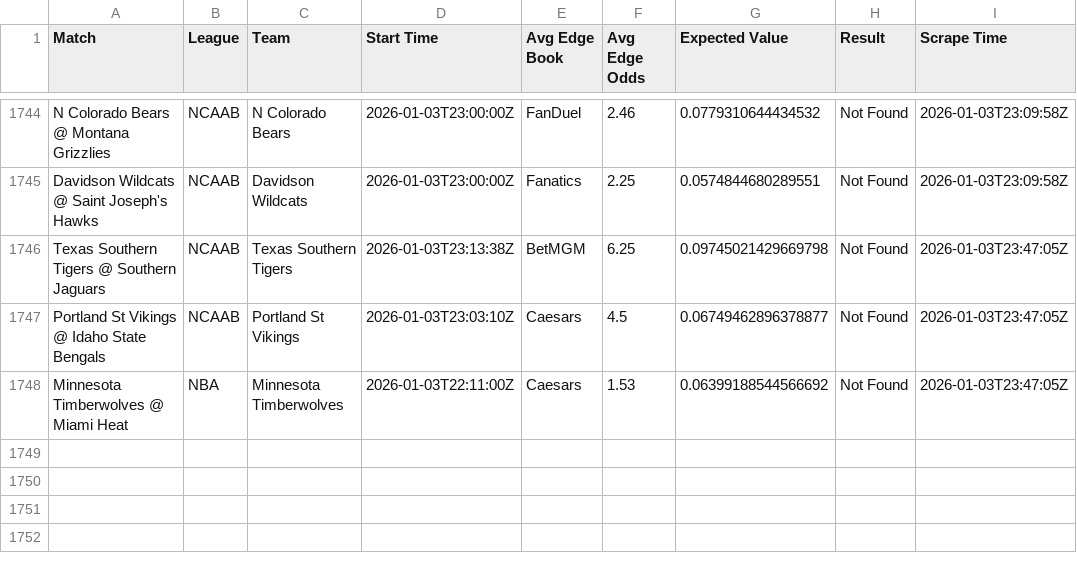
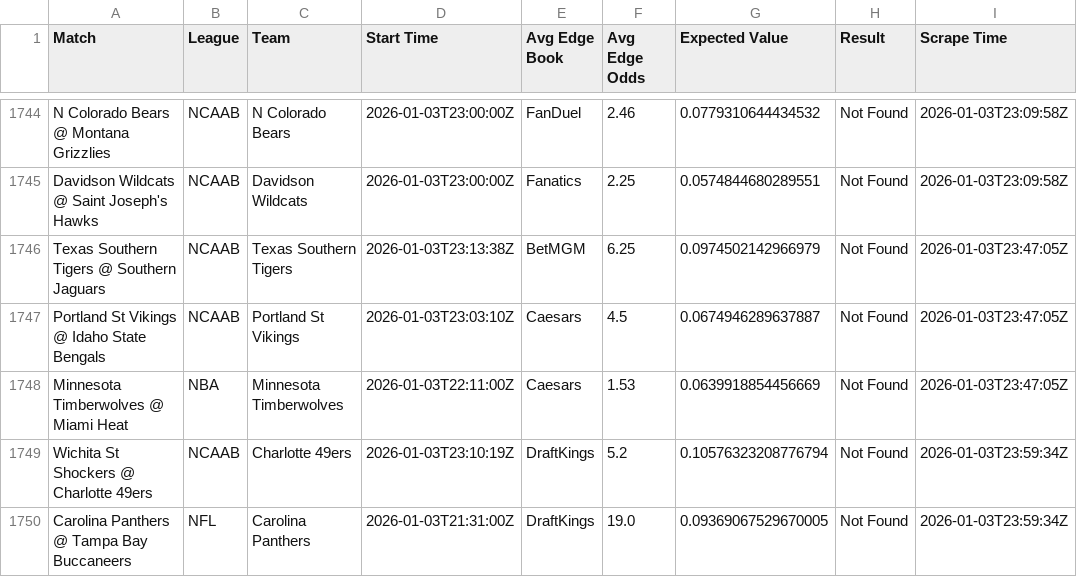
Before and after one commit to aqsmith02/paper-betting-tracker, a CSV file: data/master_nc_avg_bets.csv, drawn as a sheet; only a part is shown, gaps mark what is left out.

```diff
--- a/data/master_nc_avg_bets.csv
+++ b/data/master_nc_avg_bets.csv
@@ -1745,4 +1745,6 @@ N Colorado Bears @ Montana Grizzlies,NCAAB,N Colorado Bears,2026-01-03T23:00:00Z
 Davidson Wildcats @ Saint Joseph's Hawks,NCAAB,Davidson Wildcats,2026-01-03T23:00:00Z,Fanatics,2.25,0.0574844680289551,Not Found,2026-01-03T23:09:58Z
-Texas Southern Tigers @ Southern Jaguars,NCAAB,Texas Southern Tigers,2026-01-03T23:13:38Z,BetMGM,6.25,0.09745021429669798,Not Found,2026-01-03T23:47:05Z
-Portland St Vikings @ Idaho State Bengals,NCAAB,Portland St Vikings,2026-01-03T23:03:10Z,Caesars,4.5,0.06749462896378877,Not Found,2026-01-03T23:47:05Z
-Minnesota Timberwolves @ Miami Heat,NBA,Minnesota Timberwolves,2026-01-03T22:11:00Z,Caesars,1.53,0.06399188544566692,Not Found,2026-01-03T23:47:05Z
+Texas Southern Tigers @ Southern Jaguars,NCAAB,Texas Southern Tigers,2026-01-03T23:13:38Z,BetMGM,6.25,0.0974502142966979,Not Found,2026-01-03T23:47:05Z
+Portland St Vikings @ Idaho State Bengals,NCAAB,Portland St Vikings,2026-01-03T23:03:10Z,Caesars,4.5,0.0674946289637887,Not Found,2026-01-03T23:47:05Z
+Minnesota Timberwolves @ Miami Heat,NBA,Minnesota Timberwolves,2026-01-03T22:11:00Z,Caesars,1.53,0.0639918854456669,Not Found,2026-01-03T23:47:05Z
+Wichita St Shockers @ Charlotte 49ers,NCAAB,Charlotte 49ers,2026-01-03T23:10:19Z,DraftKings,5.2,0.10576323208776794,Not Found,2026-01-03T23:59:34Z
+Carolina Panthers @ Tampa Bay Buccaneers,NFL,Carolina Panthers,2026-01-03T21:31:00Z,DraftKings,19.0,0.09369067529670005,Not Found,2026-01-03T23:59:34Z
```
Also changed, not shown: data/master_nc_avg_full.csv, data/master_nc_mod_zscore_bets.csv, 1 other file.
